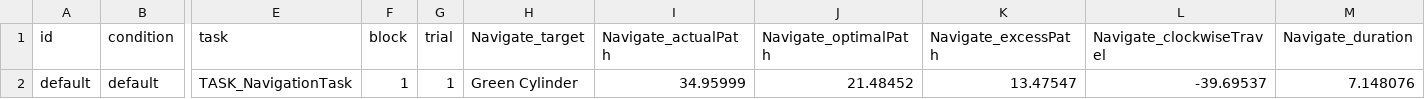
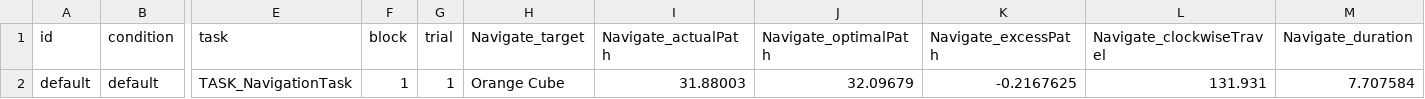
Before and after one commit to mwatson007/Landmarks, a CSV file: editor-data/sub-default_task-TASK_NavigationTask_behav.csv, drawn as a sheet; only a part is shown, gaps mark what is left out; the diff names each change by its address in the sheet, - before the commit and + after, or states it on an @@ line.

Commit message:
Successful OpenXR Implementation
Successfully implemented an OpenXR controller and got it working with the Quest Pro device running the 50x50 demo environment scene

```diff
--- a/editor-data/sub-default_task-TASK_NavigationTask_behav.csv
+++ b/editor-data/sub-default_task-TASK_NavigationTask_behav.csv
-H2 (Navigate_target): Green Cylinder
+H2 (Navigate_target): Orange Cube
-I2 (Navigate_actualPath): 34.95999
+I2 (Navigate_actualPath): 31.88003
-J2 (Navigate_optimalPath): 21.48452
+J2 (Navigate_optimalPath): 32.09679
-K2 (Navigate_excessPath): 13.47547
+K2 (Navigate_excessPath): -0.2167625
-L2 (Navigate_clockwiseTravel): -39.69537
+L2 (Navigate_clockwiseTravel): 131.931
-M2 (Navigate_duration): 7.148076
+M2 (Navigate_duration): 7.707584
```
Also changed, not shown: 21 other files.
